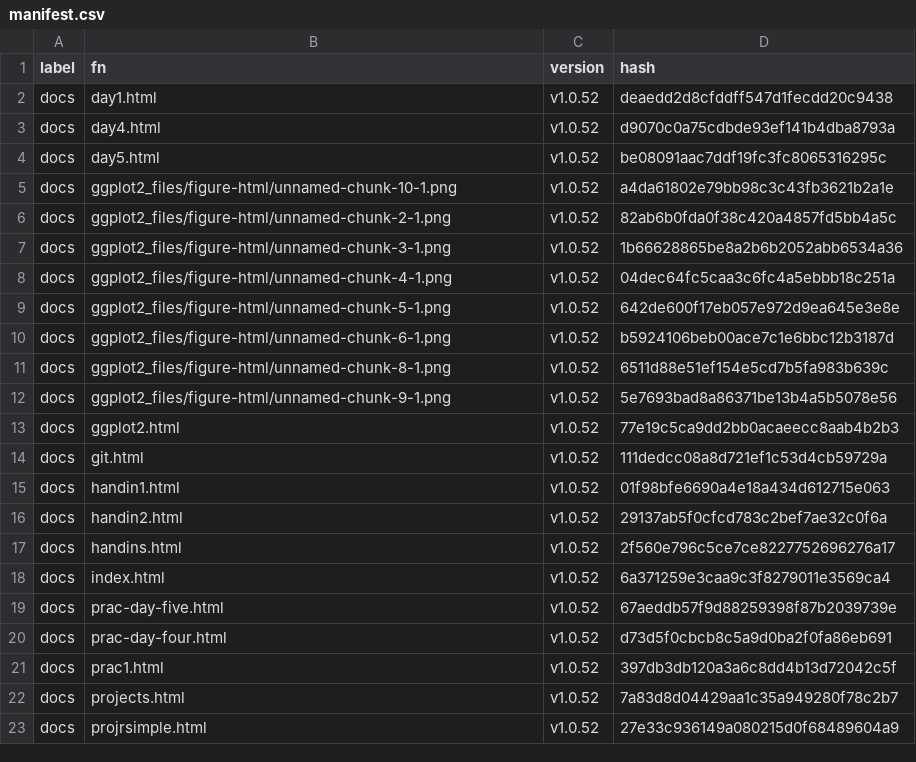
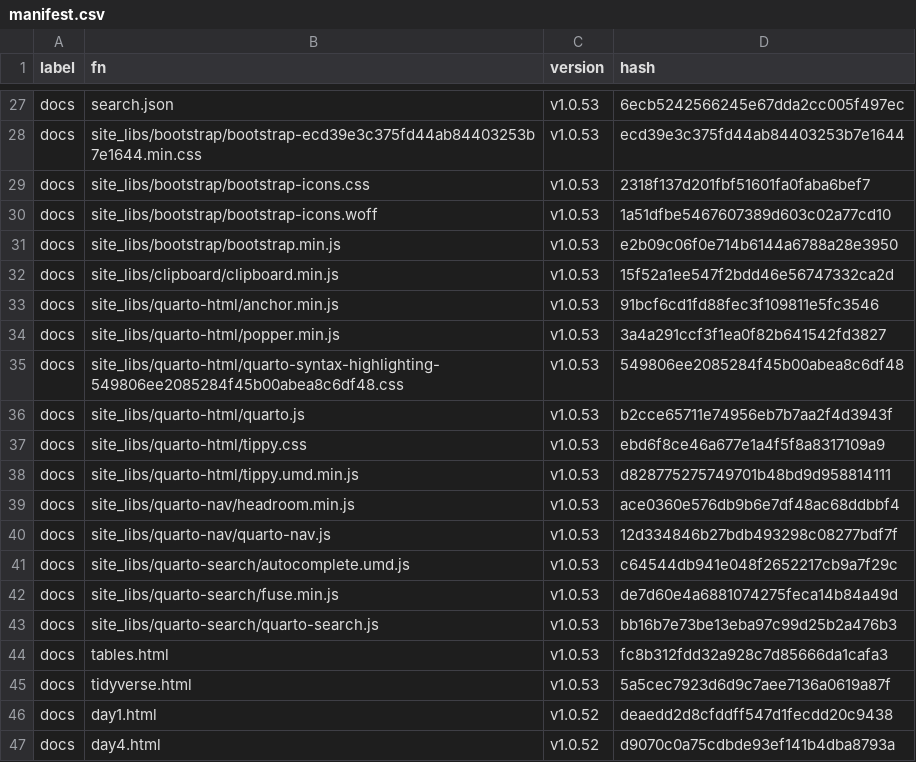
Before and after one commit to MiguelRodo/Slides25HonsStatsComp, a CSV file: manifest.csv, drawn as a sheet; only a part is shown, gaps mark what is left out; the shorter side is filled out with more unchanged rows; the diff covers the shown part only; the diff names each change by its address in the sheet, - before the commit and + after, or states it on an @@ line.

```diff
--- a/manifest.csv
+++ b/manifest.csv
+row 27: docs | search.json | v1.0.53 | 6ecb5242566245e67dda2cc005f497ec
+row 28: docs | site_libs/bootstrap/bootstrap-ecd39e3c375fd44ab84403253b7e1644.min.css | v1.0.53 | ecd39e3c375fd44ab84403253b7e1644
+row 29: docs | site_libs/bootstrap/bootstrap-icons.css | v1.0.53 | 2318f137d201fbf51601fa0faba6bef7
+row 30: docs | site_libs/bootstrap/bootstrap-icons.woff | v1.0.53 | 1a51dfbe5467607389d603c02a77cd10
+row 31: docs | site_libs/bootstrap/bootstrap.min.js | v1.0.53 | e2b09c06f0e714b6144a6788a28e3950
+row 32: docs | site_libs/clipboard/clipboard.min.js | v1.0.53 | 15f52a1ee547f2bdd46e56747332ca2d
+row 33: docs | site_libs/quarto-html/anchor.min.js | v1.0.53 | 91bcf6cd1fd88fec3f109811e5fc3546
+row 34: docs | site_libs/quarto-html/popper.min.js | v1.0.53 | 3a4a291ccf3f1ea0f82b641542fd3827
+row 35: docs | site_libs/quarto-html/quarto-syntax-highlighting-549806ee2085284f45b00abea8c6df48.css | v1.0.53 | 549806ee2085284f45b00abea8c6df48
+row 36: docs | site_libs/quarto-html/quarto.js | v1.0.53 | b2cce65711e74956eb7b7aa2f4d3943f
+row 37: docs | site_libs/quarto-html/tippy.css | v1.0.53 | ebd6f8ce46a677e1a4f5f8a8317109a9
+row 38: docs | site_libs/quarto-html/tippy.umd.min.js | v1.0.53 | d828775275749701b48bd9d958814111
+row 39: docs | site_libs/quarto-nav/headroom.min.js | v1.0.53 | ace0360e576db9b6e7df48ac68ddbbf4
+row 40: docs | site_libs/quarto-nav/quarto-nav.js | v1.0.53 | 12d334846b27bdb493298c08277bdf7f
+row 41: docs | site_libs/quarto-search/autocomplete.umd.js | v1.0.53 | c64544db941e048f2652217cb9a7f29c
+row 42: docs | site_libs/quarto-search/fuse.min.js | v1.0.53 | de7d60e4a6881074275feca14b84a49d
+row 43: docs | site_libs/quarto-search/quarto-search.js | v1.0.53 | bb16b7e73be13eba97c99d25b2a476b3
+row 44: docs | tables.html | v1.0.53 | fc8b312fdd32a928c7d85666da1cafa3
+row 45: docs | tidyverse.html | v1.0.53 | 5a5cec7923d6d9c7aee7136a0619a87f
```
Also changed, not shown: 25 added rows elsewhere in this file, 11 other files.
